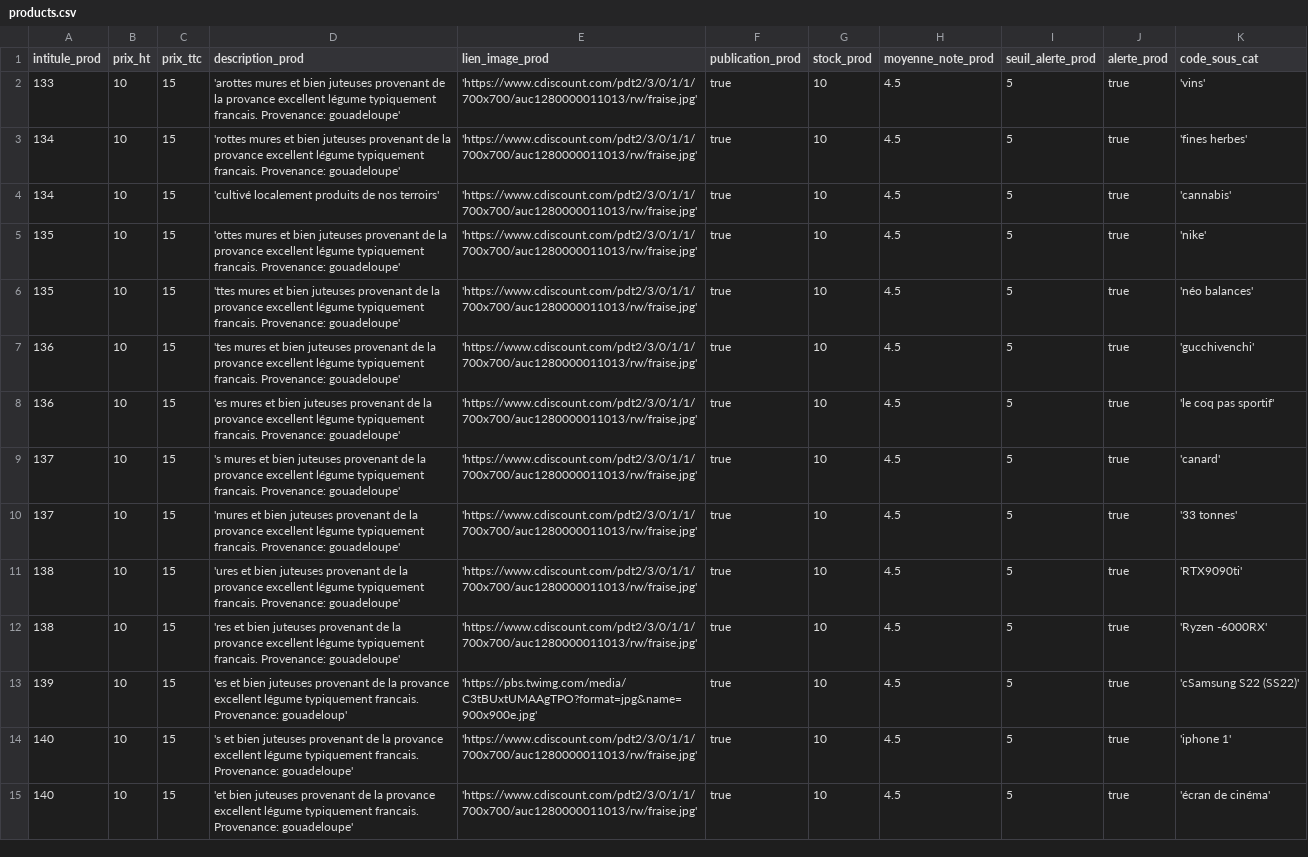
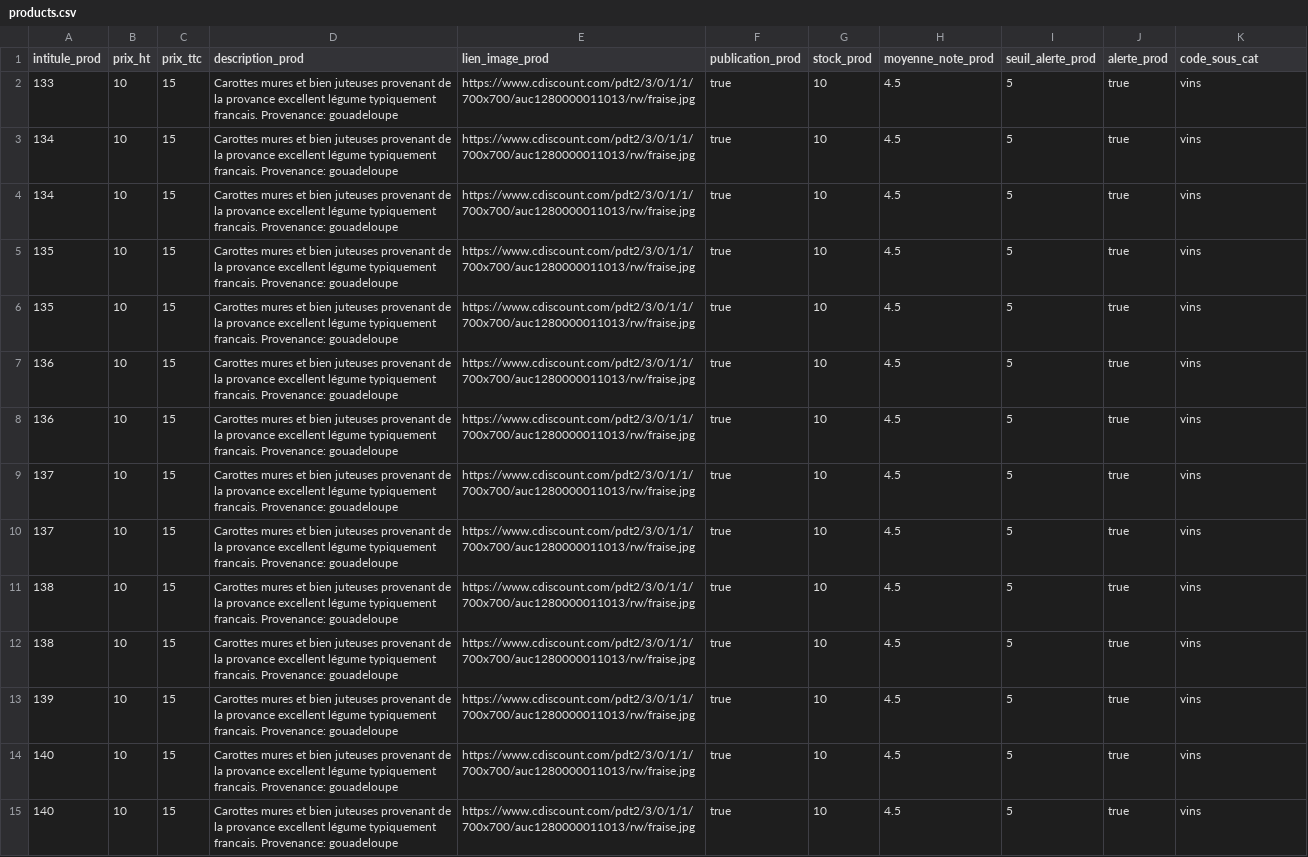
Before and after one commit to Naiizey/SAE3_LBBDS, a CSV file: import du csv/products.csv, drawn as a sheet; only a part is shown; the diff covers the shown part only; the diff names each change by its address in the sheet, - before the commit and + after, or states it on an @@ line.

Commit message:
import upgrade

```diff
--- a/import du csv/products.csv
+++ b/import du csv/products.csv
-D2 (description_prod): 'arottes mures et bien juteuses provenant de la provance excellent légume typiquement francais. Provenance: gouadeloupe'
+D2 (description_prod): Carottes mures et bien juteuses provenant de la provance excellent légume typiquement francais. Provenance: gouadeloupe
-E2:E12 (lien_image_prod): 'https://www.cdiscount.com/pdt2/3/0/1/1/700x700/auc1280000011013/rw/fraise.jpg'
+E2:E12 (lien_image_prod): https://www.cdiscount.com/pdt2/3/0/1/1/700x700/auc1280000011013/rw/fraise.jpg
-K2 (code_sous_cat): 'vins'
+K2 (code_sous_cat): vins
-D3 (description_prod): 'rottes mures et bien juteuses provenant de la provance excellent légume typiquement francais. Provenance: gouadeloupe'
+D3 (description_prod): Carottes mures et bien juteuses provenant de la provance excellent légume typiquement francais. Provenance: gouadeloupe
-K3 (code_sous_cat): 'fines herbes'
+K3 (code_sous_cat): vins
-D4 (description_prod): 'cultivé localement produits de nos terroirs'
+D4 (description_prod): Carottes mures et bien juteuses provenant de la provance excellent légume typiquement francais. Provenance: gouadeloupe
-K4 (code_sous_cat): 'cannabis'
+K4 (code_sous_cat): vins
-D5 (description_prod): 'ottes mures et bien juteuses provenant de la provance excellent légume typiquement francais. Provenance: gouadeloupe'
+D5 (description_prod): Carottes mures et bien juteuses provenant de la provance excellent légume typiquement francais. Provenance: gouadeloupe
-K5 (code_sous_cat): 'nike'
+K5 (code_sous_cat): vins
-D6 (description_prod): 'ttes mures et bien juteuses provenant de la provance excellent légume typiquement francais. Provenance: gouadeloupe'
+D6 (description_prod): Carottes mures et bien juteuses provenant de la provance excellent légume typiquement francais. Provenance: gouadeloupe
-K6 (code_sous_cat): 'néo balances'
+K6 (code_sous_cat): vins
-D7 (description_prod): 'tes mures et bien juteuses provenant de la provance excellent légume typiquement francais. Provenance: gouadeloupe'
+D7 (description_prod): Carottes mures et bien juteuses provenant de la provance excellent légume typiquement francais. Provenance: gouadeloupe
-K7 (code_sous_cat): 'gucchivenchi'
+K7 (code_sous_cat): vins
-D8 (description_prod): 'es mures et bien juteuses provenant de la provance excellent légume typiquement francais. Provenance: gouadeloupe'
+D8 (description_prod): Carottes mures et bien juteuses provenant de la provance excellent légume typiquement francais. Provenance: gouadeloupe
-K8 (code_sous_cat): 'le coq pas sportif'
+K8 (code_sous_cat): vins
-D9 (description_prod): 's mures et bien juteuses provenant de la provance excellent légume typiquement francais. Provenance: gouadeloupe'
+D9 (description_prod): Carottes mures et bien juteuses provenant de la provance excellent légume typiquement francais. Provenance: gouadeloupe
-K9 (code_sous_cat): 'canard'
+K9 (code_sous_cat): vins
-D10 (description_prod): 'mures et bien juteuses provenant de la provance excellent légume typiquement francais. Provenance: gouadeloupe'
+D10 (description_prod): Carottes mures et bien juteuses provenant de la provance excellent légume typiquement francais. Provenance: gouadeloupe
-K10 (code_sous_cat): '33 tonnes'
+K10 (code_sous_cat): vins
-D11 (description_prod): 'ures et bien juteuses provenant de la provance excellent légume typiquement francais. Provenance: gouadeloupe'
+D11 (description_prod): Carottes mures et bien juteuses provenant de la provance excellent légume typiquement francais. Provenance: gouadeloupe
-K11 (code_sous_cat): 'RTX9090ti'
+K11 (code_sous_cat): vins
-D12 (description_prod): 'res et bien juteuses provenant de la provance excellent légume typiquement francais. Provenance: gouadeloupe'
+D12 (description_prod): Carottes mures et bien juteuses provenant de la provance excellent légume typiquement francais. Provenance: gouadeloupe
-K12 (code_sous_cat): 'Ryzen -6000RX'
+K12 (code_sous_cat): vins
-D13 (description_prod): 'es et bien juteuses provenant de la provance excellent légume typiquement francais. Provenance: gouadeloup'
+D13 (description_prod): Carottes mures et bien juteuses provenant de la provance excellent légume typiquement francais. Provenance: gouadeloupe
-E13 (lien_image_prod): 'https://pbs.twimg.com/media/C3tBUxtUMAAgTPO?format=jpg&name=900x900e.jpg'
+E13 (lien_image_prod): https://www.cdiscount.com/pdt2/3/0/1/1/700x700/auc1280000011013/rw/fraise.jpg
-K13 (code_sous_cat): 'cSamsung S22 (SS22)'
+K13 (code_sous_cat): vins
-D14 (description_prod): 's et bien juteuses provenant de la provance excellent légume typiquement francais. Provenance: gouadeloupe'
+D14 (description_prod): Carottes mures et bien juteuses provenant de la provance excellent légume typiquement francais. Provenance: gouadeloupe
-E14:E15 (lien_image_prod): 'https://www.cdiscount.com/pdt2/3/0/1/1/700x700/auc1280000011013/rw/fraise.jpg'
+E14:E15 (lien_image_prod): https://www.cdiscount.com/pdt2/3/0/1/1/700x700/auc1280000011013/rw/fraise.jpg
-K14 (code_sous_cat): 'iphone 1'
+K14 (code_sous_cat): vins
-D15 (description_prod): 'et bien juteuses provenant de la provance excellent légume typiquement francais. Provenance: gouadeloupe'
+D15 (description_prod): Carottes mures et bien juteuses provenant de la provance excellent légume typiquement francais. Provenance: gouadeloupe
-K15 (code_sous_cat): 'écran de cinéma'
+K15 (code_sous_cat): vins
```
Also changed, not shown: 51 edited cells elsewhere in this file, 6 other files.
